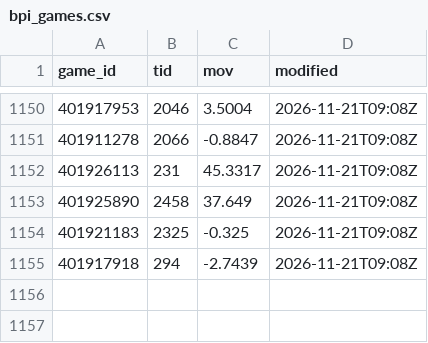
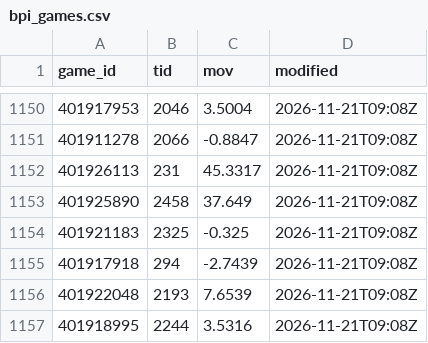
Before and after one commit to psturo77/cbb-data, a CSV file: bpi_games.csv, drawn as a sheet; only a part is shown, gaps mark what is left out.

```diff
--- a/bpi_games.csv
+++ b/bpi_games.csv
@@ -1155 +1155,3 @@ game_id,tid,mov,modified
 401917918,294,-2.7439,2026-11-21T09:08Z
+401922048,2193,7.6539,2026-11-21T09:08Z
+401918995,2244,3.5316,2026-11-21T09:08Z
```
Also changed, not shown: forecast_log.csv, forecast_replay.csv, 7 other files.
